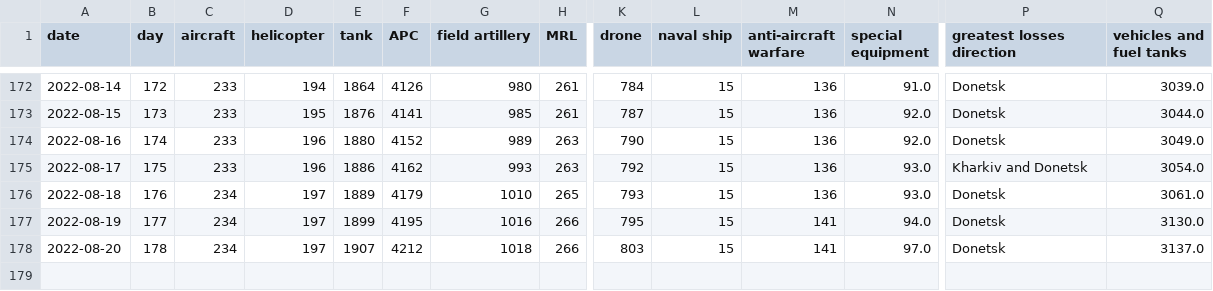
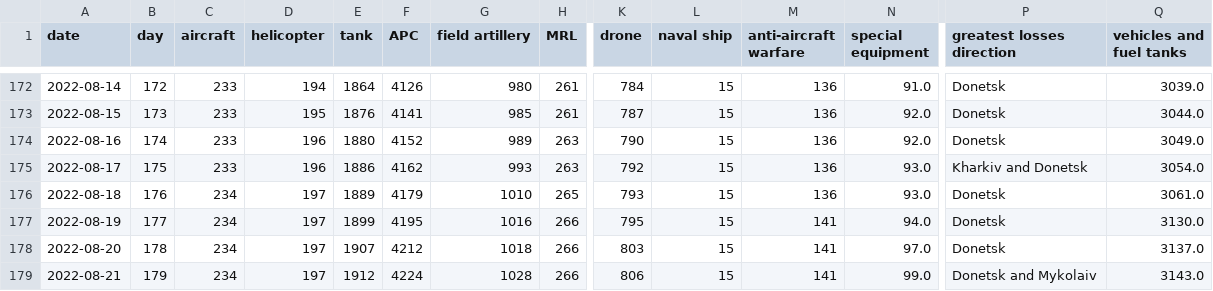
Before and after one commit to weiyuet/Russo-Ukrainian_War, a CSV file: data/russia_losses_equipment.csv, drawn as a sheet; only a part is shown, gaps mark what is left out; rows hold the shown columns only; the diff names each change by its address in the sheet, - before the commit and + after, or states it on an @@ line.

```diff
--- a/data/russia_losses_equipment.csv
+++ b/data/russia_losses_equipment.csv
+row 179: 2022-08-21 | 179 | 234 | 197 | 1912 | 4224 | 1028 | 266 | 806 | 15 | 141 | 99.0 | Donetsk and Mykolaiv | 3143.0
```
Also changed, not shown: data/russia_losses_personnel.csv, 5 other files.
